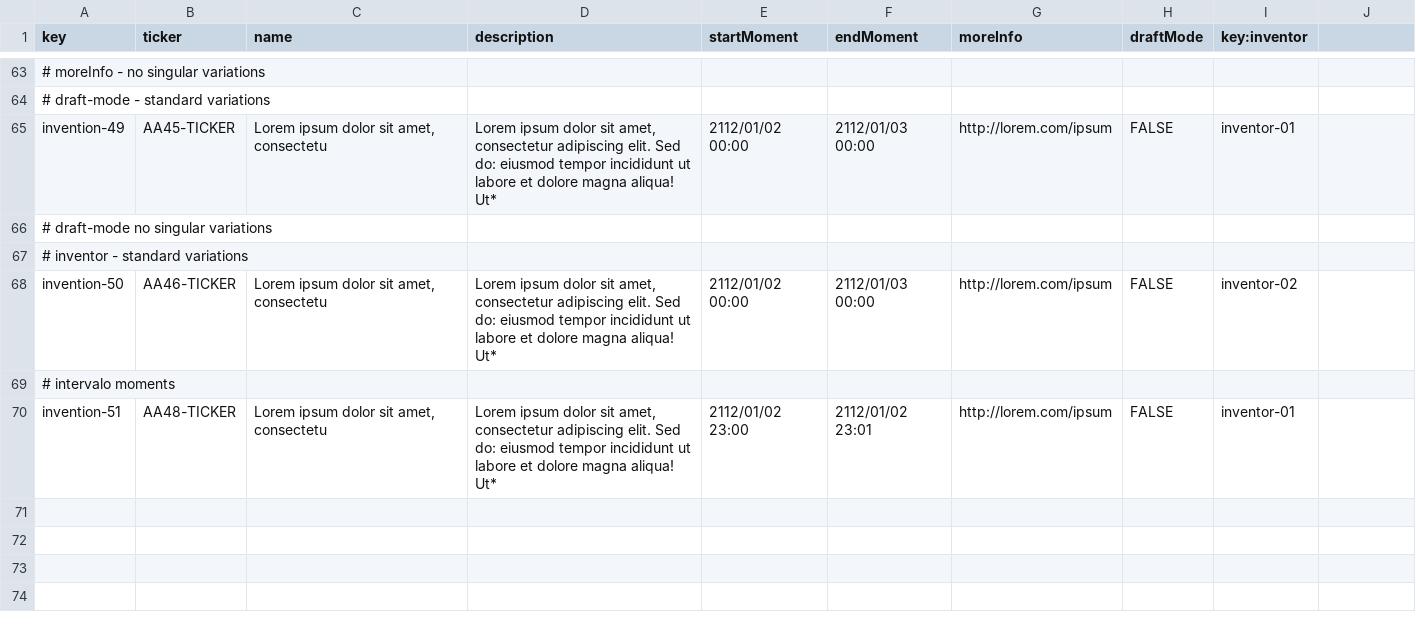
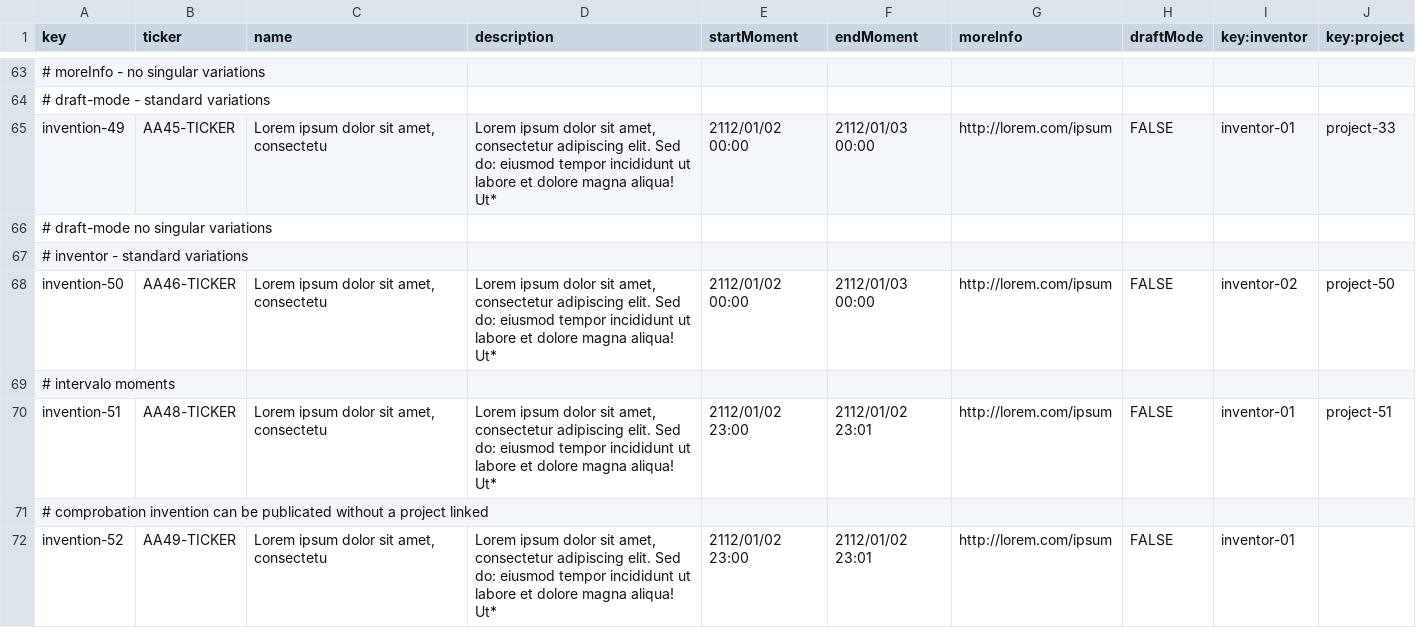
Before and after one commit to NVV3882/Acme-Starters-B, a CSV file: src/main/resources/WEB-INF/data/sample/batch-01/invention.csv, drawn as a sheet; only a part is shown, gaps mark what is left out; the diff names each change by its address in the sheet, - before the commit and + after, or states it on an @@ line.

```diff
--- a/src/main/resources/WEB-INF/data/sample/batch-01/invention.csv
+++ b/src/main/resources/WEB-INF/data/sample/batch-01/invention.csv
-J1: (empty)
+J1: key:project
-J65 (key:project): (empty)
+J65 (key:project): project-33
-J68 (key:project): (empty)
+J68 (key:project): project-50
-J70 (key:project): (empty)
+J70 (key:project): project-51
+row 71: # comprobation invention can be publicated without a project linked
+row 72: invention-52 | AA49-TICKER | Lorem ipsum dolor sit amet, consectetu | Lorem ipsum dolor sit amet, consectetur adipiscing elit. Sed do: eiusmod tempor incididunt ut labore et dolore magna aliqua! Ut* | 2112/01/02 23:00 | 2112/01/02 23:01 | http://lorem.com/ipsum | FALSE | inventor-01
```
Also changed, not shown: src/main/resources/WEB-INF/data/sample/batch-01/audit-report.csv, src/main/resources/WEB-INF/data/sample/batch-01/campaign.csv, 12 other files.
